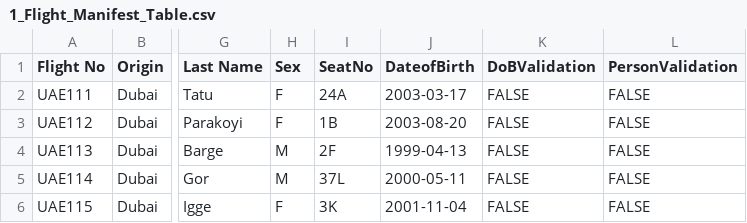
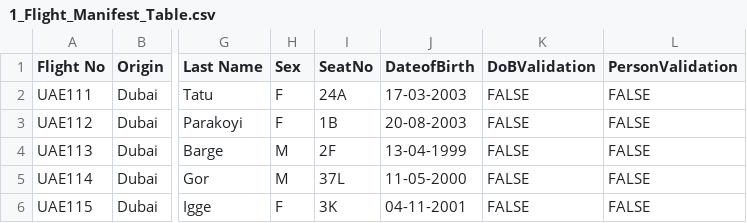
Before and after one commit to ldotc/cd0461-building-computer-vision-solutions-with-azure-project, a CSV file: submission/material_preparation_step/1_Flight_Manifest_Table.csv, drawn as a sheet; only a part is shown, gaps mark what is left out; the diff names each change by its address in the sheet, - before the commit and + after, or states it on an @@ line.

```diff
--- a/submission/material_preparation_step/1_Flight_Manifest_Table.csv
+++ b/submission/material_preparation_step/1_Flight_Manifest_Table.csv
-J2 (DateofBirth): 2003-03-17
+J2 (DateofBirth): 17-03-2003
-J3 (DateofBirth): 2003-08-20
+J3 (DateofBirth): 20-08-2003
-J4 (DateofBirth): 1999-04-13
+J4 (DateofBirth): 13-04-1999
-J5 (DateofBirth): 2000-05-11
+J5 (DateofBirth): 11-05-2000
-J6 (DateofBirth): 2001-11-04
+J6 (DateofBirth): 04-11-2001
```
Also changed, not shown: 1 other file.
